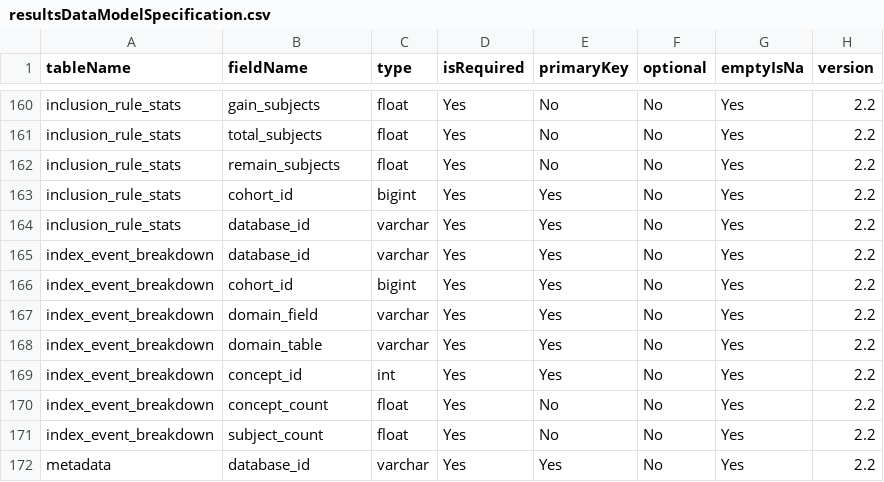
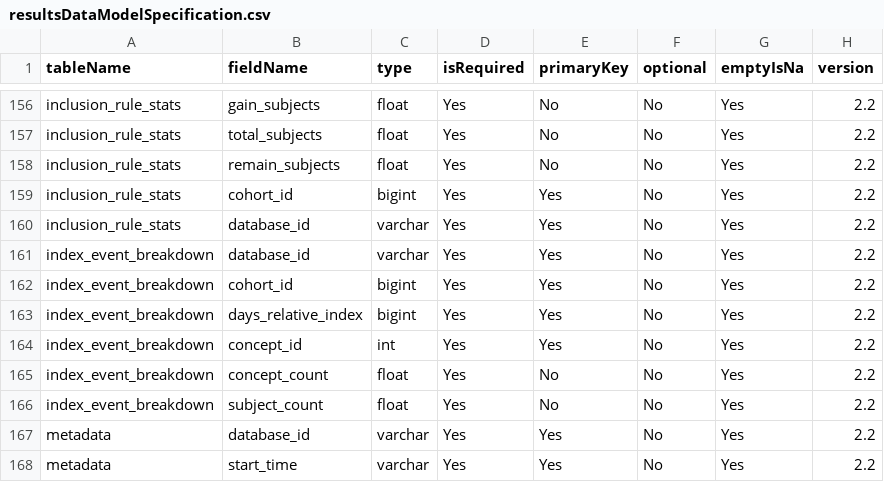
Before and after one commit to OHDSI/CohortDiagnostics, a CSV file: inst/shiny/DiagnosticsExplorer/resultsDataModelSpecification.csv, drawn as a sheet; only a part is shown, gaps mark what is left out; the shorter side is filled out with more unchanged rows; the diff covers the shown part only.

```diff
--- a/inst/shiny/DiagnosticsExplorer/resultsDataModelSpecification.csv
+++ b/inst/shiny/DiagnosticsExplorer/resultsDataModelSpecification.csv
@@ -166,4 +162,3 @@ index_event_breakdown,database_id,varchar,Yes,Yes,No,Yes,2.2
 index_event_breakdown,cohort_id,bigint,Yes,Yes,No,Yes,2.2
-index_event_breakdown,domain_field,varchar,Yes,Yes,No,Yes,2.2
-index_event_breakdown,domain_table,varchar,Yes,Yes,No,Yes,2.2
+index_event_breakdown,days_relative_index,bigint,Yes,Yes,No,Yes,2.2
 index_event_breakdown,concept_id,int,Yes,Yes,No,Yes,2.2
```
Also changed, not shown: 3 added rows, 7 removed rows and 9 edited cells elsewhere in this file.
